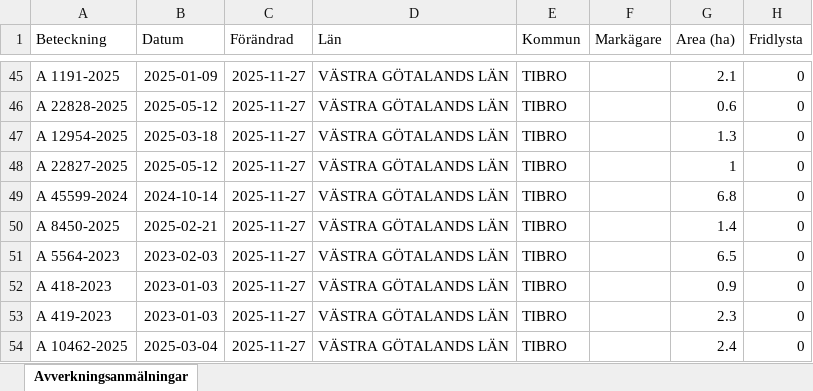
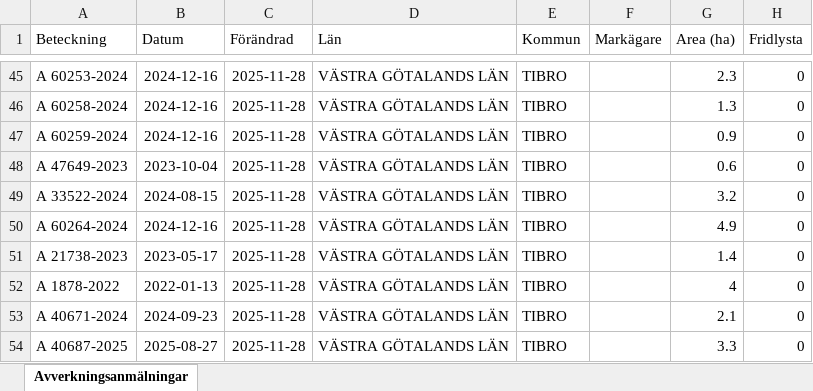
Before and after one commit to klasma/Logging_1472, an Excel workbook: Översikt TIBRO.xlsx, sheet Avverkningsanmälningar, drawn as a sheet; only a part is shown, gaps mark what is left out; values as stored, in another font and other column widths than the file's, no borders; the diff covers the shown part only; the diff names each change by its address in the sheet, - before the commit and + after, or states it on an @@ line.

```diff
--- a/Översikt TIBRO.xlsx (sheet Avverkningsanmälningar)
+++ b/Översikt TIBRO.xlsx (sheet Avverkningsanmälningar)
-A45 (Beteckning): A 1191-2025
+A45 (Beteckning): A 60253-2024
-B45 (Datum): 2025-01-09
+B45 (Datum): 2024-12-16
-C45:C54 (Förändrad): 2025-11-27
+C45:C54 (Förändrad): 2025-11-28
-G45 (Area (ha)): 2.1
+G45 (Area (ha)): 2.3
-A46 (Beteckning): A 22828-2025
+A46 (Beteckning): A 60258-2024
-B46 (Datum): 2025-05-12
+B46 (Datum): 2024-12-16
-G46 (Area (ha)): 0.6
+G46 (Area (ha)): 1.3
-A47 (Beteckning): A 12954-2025
+A47 (Beteckning): A 60259-2024
-B47 (Datum): 2025-03-18
+B47 (Datum): 2024-12-16
-G47 (Area (ha)): 1.3
+G47 (Area (ha)): 0.9
-A48 (Beteckning): A 22827-2025
+A48 (Beteckning): A 47649-2023
-B48 (Datum): 2025-05-12
+B48 (Datum): 2023-10-04
-G48 (Area (ha)): 1
+G48 (Area (ha)): 0.6
-A49 (Beteckning): A 45599-2024
+A49 (Beteckning): A 33522-2024
-B49 (Datum): 2024-10-14
+B49 (Datum): 2024-08-15
-G49 (Area (ha)): 6.8
+G49 (Area (ha)): 3.2
-A50 (Beteckning): A 8450-2025
+A50 (Beteckning): A 60264-2024
-B50 (Datum): 2025-02-21
+B50 (Datum): 2024-12-16
-G50 (Area (ha)): 1.4
+G50 (Area (ha)): 4.9
-A51 (Beteckning): A 5564-2023
+A51 (Beteckning): A 21738-2023
-B51 (Datum): 2023-02-03
+B51 (Datum): 2023-05-17
-G51 (Area (ha)): 6.5
+G51 (Area (ha)): 1.4
-A52 (Beteckning): A 418-2023
+A52 (Beteckning): A 1878-2022
-B52 (Datum): 2023-01-03
+B52 (Datum): 2022-01-13
-G52 (Area (ha)): 0.9
+G52 (Area (ha)): 4
-A53 (Beteckning): A 419-2023
+A53 (Beteckning): A 40671-2024
-B53 (Datum): 2023-01-03
+B53 (Datum): 2024-09-23
-G53 (Area (ha)): 2.3
+G53 (Area (ha)): 2.1
-A54 (Beteckning): A 10462-2025
+A54 (Beteckning): A 40687-2025
-B54 (Datum): 2025-03-04
+B54 (Datum): 2025-08-27
-G54 (Area (ha)): 2.4
+G54 (Area (ha)): 3.3
```
Also changed, not shown: 494 edited cells elsewhere in this sheet, artfynd/A 2764-2023 artfynd.xlsx, artfynd/A 29724-2022 artfynd.xlsx, 14 other files.
